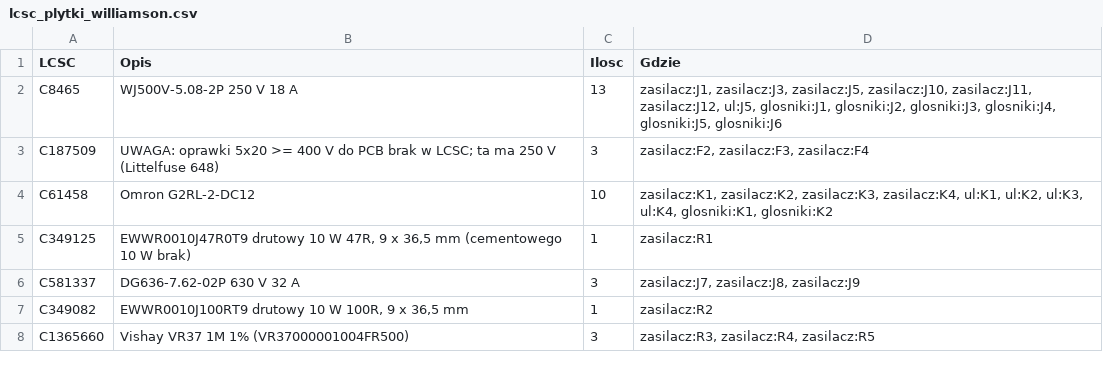
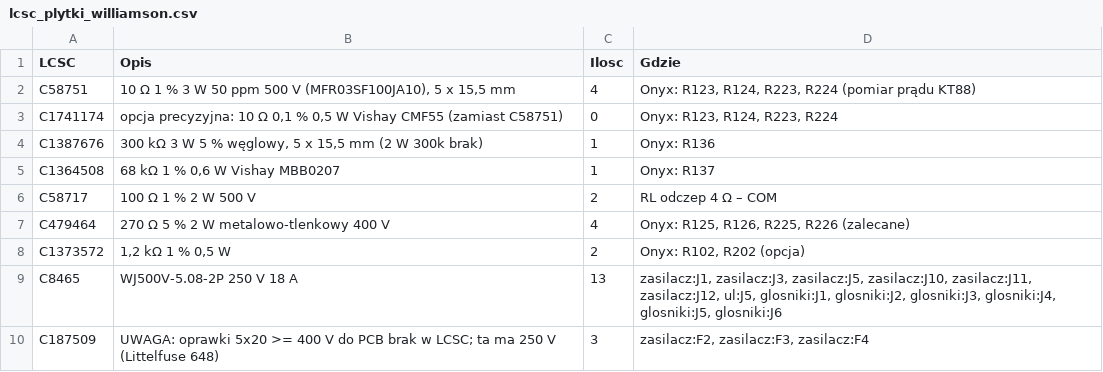
Before and after one commit to sieraczynski-lab/Williamson-KT88, a CSV file: bom/lcsc_plytki_williamson.csv, drawn as a sheet; only a part is shown; the shorter side is filled out with more unchanged rows; the diff names each change by its address in the sheet, - before the commit and + after, or states it on an @@ line.

```diff
--- a/bom/lcsc_plytki_williamson.csv
+++ b/bom/lcsc_plytki_williamson.csv
+row 2: C58751 | 10 Ω 1 % 3 W 50 ppm 500 V (MFR03SF100JA10), 5 x 15,5 mm | 4 | Onyx: R123, R124, R223, R224 (pomiar prądu KT88)
+row 3: C1741174 | opcja precyzyjna: 10 Ω 0,1 % 0,5 W Vishay CMF55 (zamiast C58751) | 0 | Onyx: R123, R124, R223, R224
+row 4: C1387676 | 300 kΩ 3 W 5 % węglowy, 5 x 15,5 mm (2 W 300k brak) | 1 | Onyx: R136
+row 5: C1364508 | 68 kΩ 1 % 0,6 W Vishay MBB0207 | 1 | Onyx: R137
+row 6: C58717 | 100 Ω 1 % 2 W 500 V | 2 | RL odczep 4 Ω – COM
+row 7: C479464 | 270 Ω 5 % 2 W metalowo-tlenkowy 400 V | 4 | Onyx: R125, R126, R225, R226 (zalecane)
+row 8: C1373572 | 1,2 kΩ 1 % 0,5 W | 2 | Onyx: R102, R202 (opcja)
```
